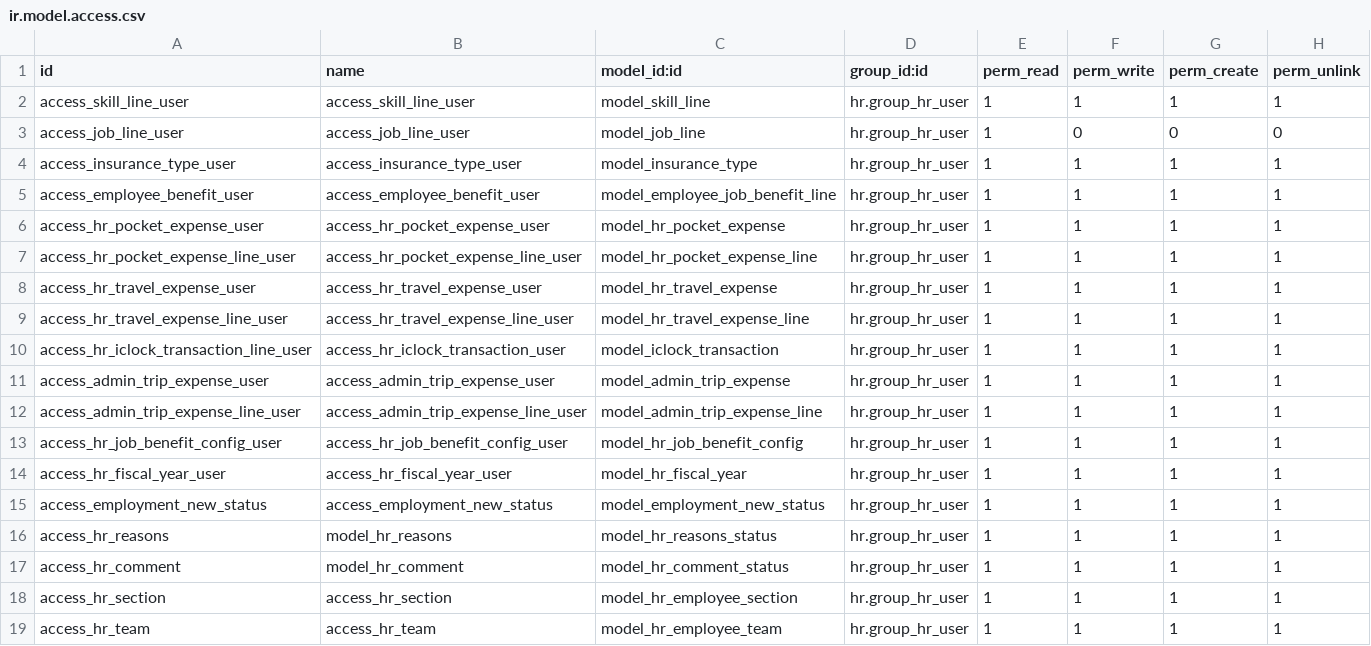
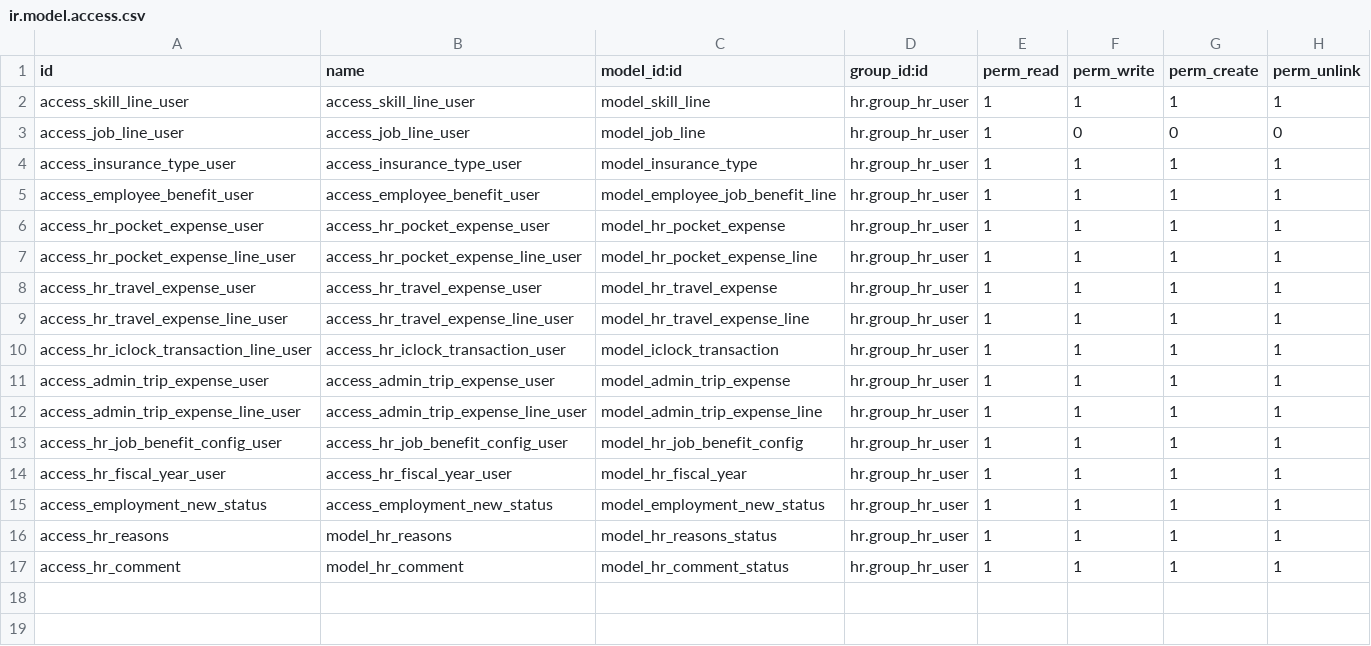
Before and after one commit to mdg-developer/AdminHR, a CSV file: hr_ext/security/ir.model.access.csv, drawn as a sheet; the diff names each change by its address in the sheet, - before the commit and + after, or states it on an @@ line.

Commit message:
MDGHR-259 To Update Section Table and Form Design MDGHR-260 To Update Team Table and Form Design

```diff
--- a/hr_ext/security/ir.model.access.csv
+++ b/hr_ext/security/ir.model.access.csv
-row 18: access_hr_section | access_hr_section | model_hr_employee_section | hr.group_hr_user | 1 | 1 | 1 | 1
-row 19: access_hr_team | access_hr_team | model_hr_employee_team | hr.group_hr_user | 1 | 1 | 1 | 1
```
Also changed, not shown: 11 other files.
